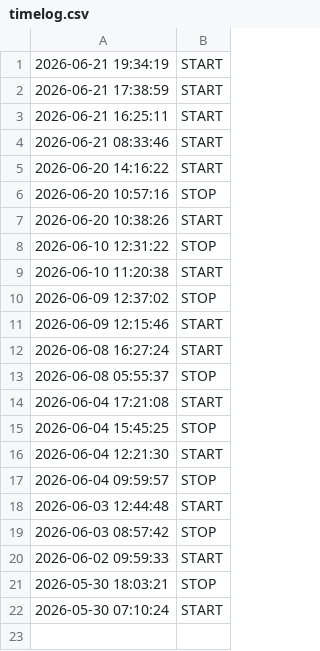
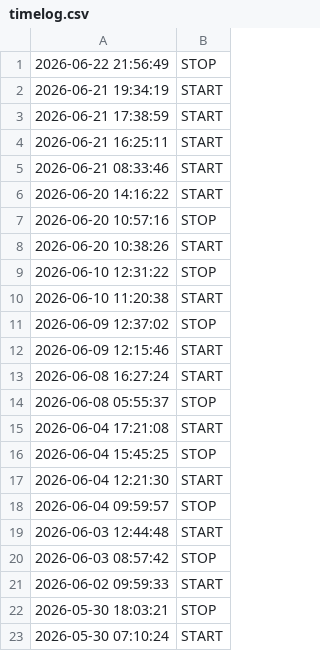
Before and after one commit to Elevationary/elevationary-main-site, a CSV file: docs/timelog.csv, drawn as a sheet.

Commit message:
chore: update timelog [skip ci]

```diff
--- a/docs/timelog.csv
+++ b/docs/timelog.csv
@@ -1 +1,2 @@
+2026-06-22 21:56:49,STOP
 2026-06-21 19:34:19,START
```
